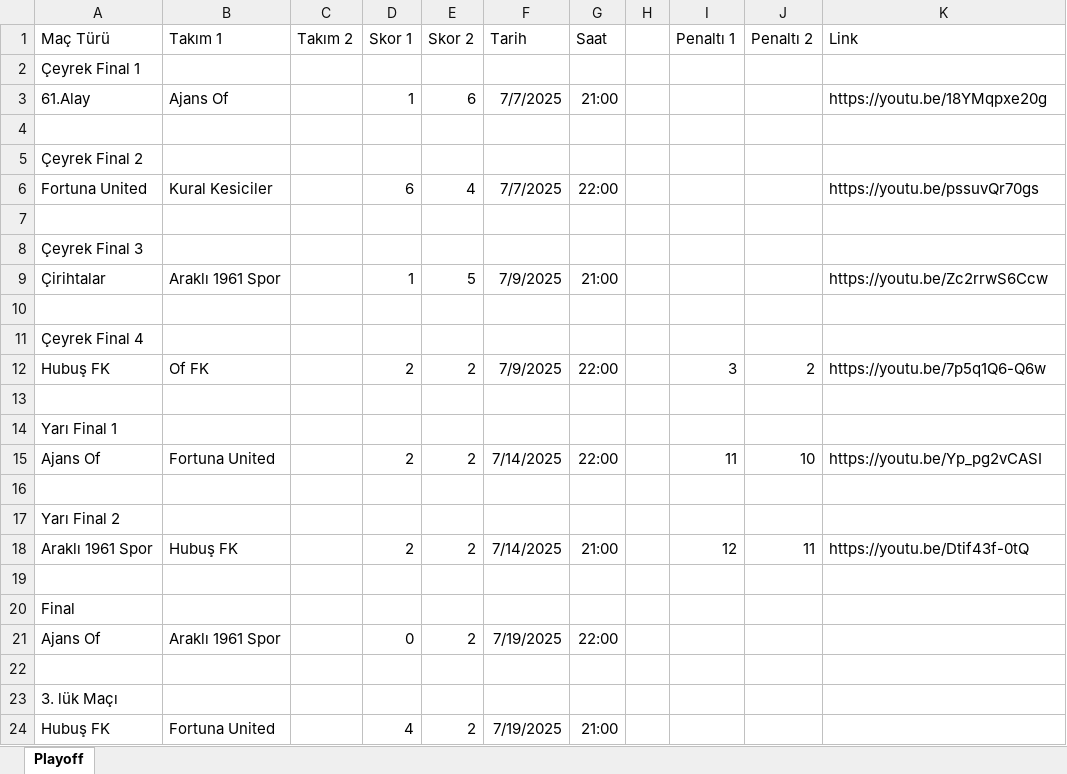
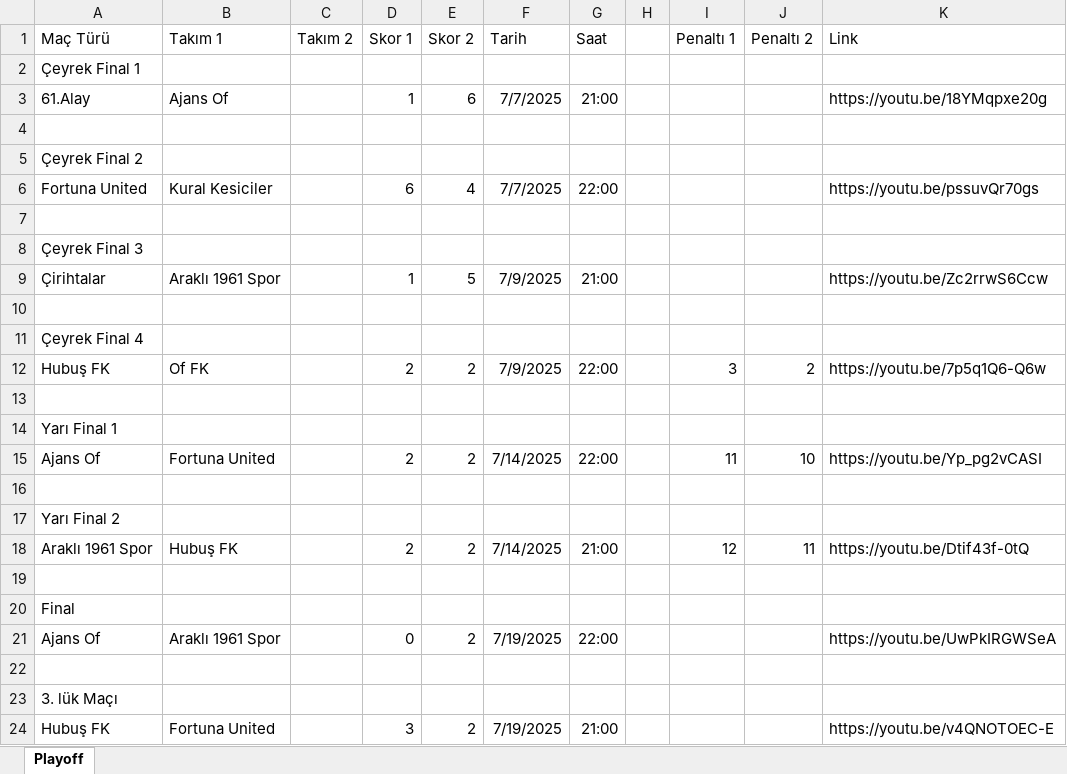
Before and after one commit to ofgencsaadet/d-8-ligi, an Excel workbook: data/playoff-sonuclari.xlsx, sheet Playoff, drawn as a sheet; values as stored, in another font and other column widths than the file's, no borders; the diff names each change by its address in the sheet, - before the commit and + after, or states it on an @@ line.

```diff
--- a/data/playoff-sonuclari.xlsx (sheet Playoff)
+++ b/data/playoff-sonuclari.xlsx (sheet Playoff)
-K21 (Link): (empty)
+K21 (Link): https://youtu.be/UwPkIRGWSeA
-D24 (Skor 1): 4
+D24 (Skor 1): 3
-K24 (Link): (empty)
+K24 (Link): https://youtu.be/v4QNOTOEC-E
```
Also changed, not shown: 1 other file.
